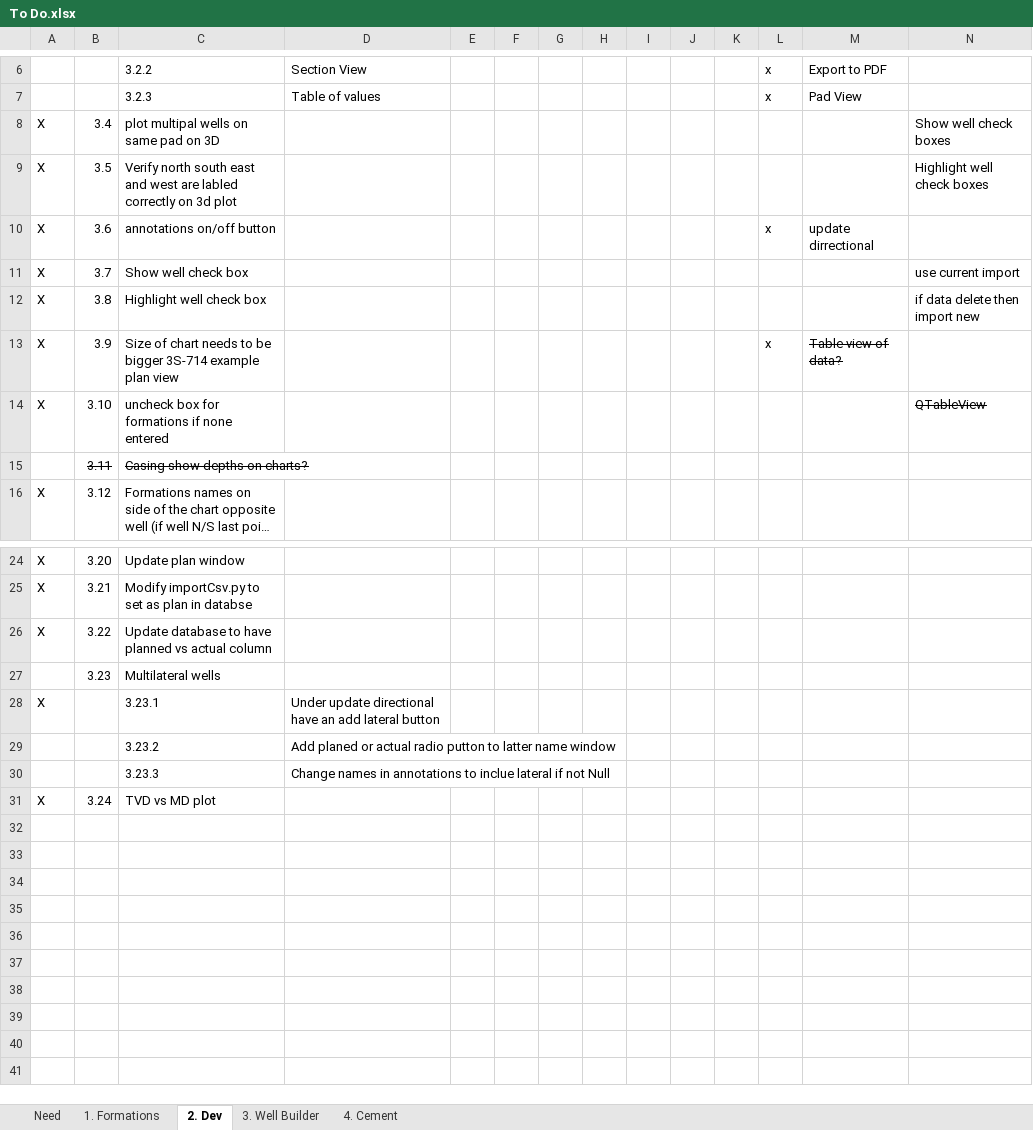
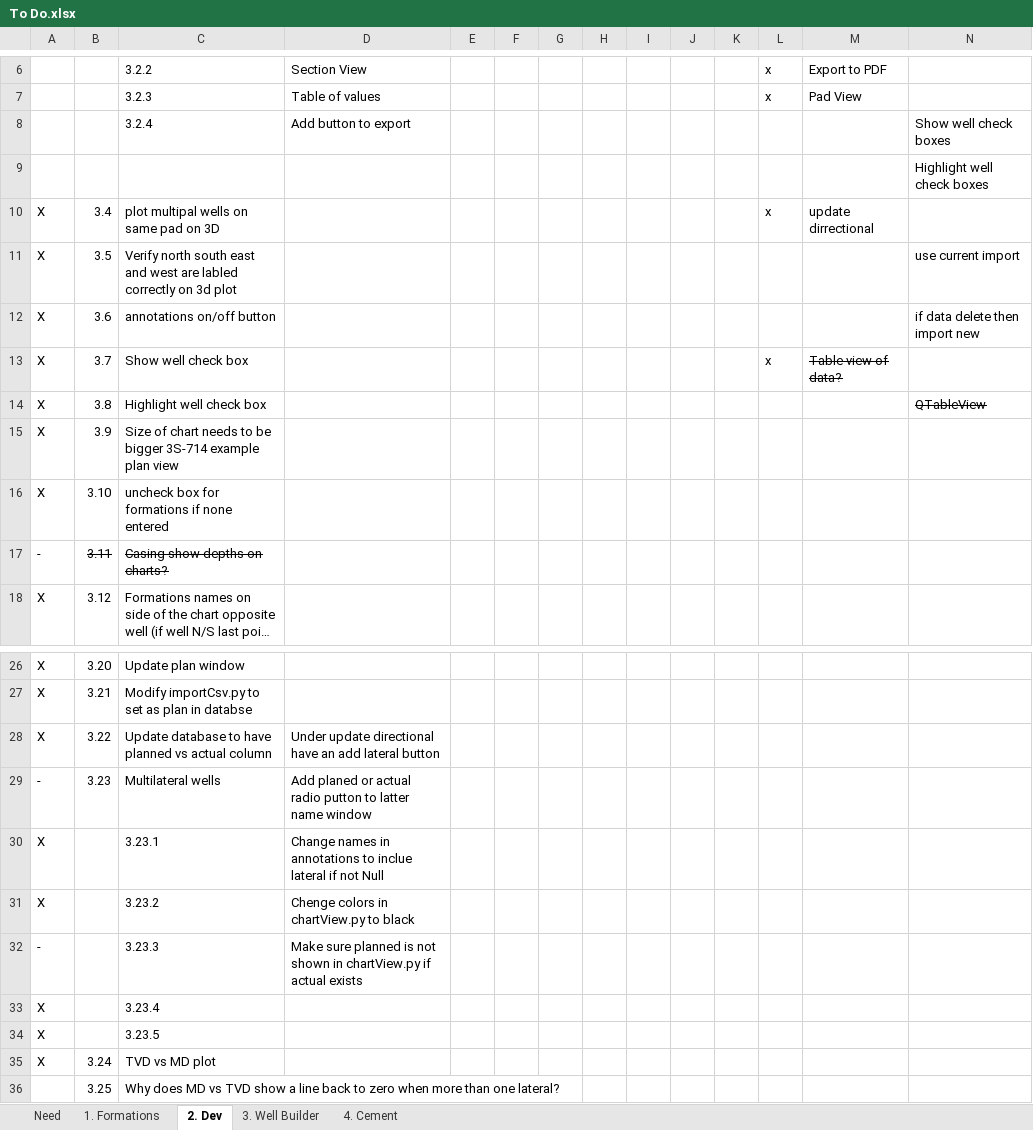
Before and after one commit to Terjit/DT, an Excel workbook: To Do.xlsx, sheet 2. Dev, drawn as a sheet; only a part is shown, gaps mark what is left out; long unchanged cells end in …; values as stored, in another font and other column widths than the file's, no borders; addresses are those after the commit; the diff names each change by its address in the sheet, - before the commit and + after, or states it on an @@ line.

```diff
--- a/To Do.xlsx (sheet 2. Dev)
+++ b/To Do.xlsx (sheet 2. Dev)
+row 8:  |  | 3.2.4 | Add button to export |  |  |  |  |  |  |  |  |  | Show well check boxes
+row 9:  |  |  |  |  |  |  |  |  |  |  |  |  | Highlight well check boxes
-L10: (empty)
+L10: x
-M10: (empty)
+M10: update dirrectional
-N10: Show well check boxes
+N10: (empty)
-N11: Highlight well check boxes
+N11: use current import
-L12: x
+L12: (empty)
-M12: update dirrectional
+M12: (empty)
-N12: (empty)
+N12: if data delete then import new
-L13: (empty)
+L13: x
-M13: (empty)
+M13: Table view of data?
-N13: use current import
+N13: (empty)
-N14: if data delete then import new
+N14: QTableView
-N14 strikethrough: off
+N14 strikethrough: on
-L15: x
+L15: (empty)
-M15: Table view of data?
+M15: (empty)
-N16: QTableView
+N16: (empty)
-A17: (empty)
+A17: -
-D28: (empty)
+D28: Under update directional have an add lateral button
-A29: (empty)
+A29: -
-D29: (empty)
+D29: Add planed or actual radio putton to latter name window
-D30: Under update directional have an add lateral button
+D30: Change names in annotations to inclue lateral if not Null
-A31: (empty)
+A31: X
-D31: Add planed or actual radio putton to latter name window
+D31: Chenge colors in chartView.py to black
-A32: (empty)
+A32: -
-D32: Change names in annotations to inclue lateral if not Null
+D32: Make sure planned is not shown in chartView.py if actual exists
+row 33: X |  | 3.23.4
+row 34: X |  | 3.23.5
+row 36:  | 3.25 | Why does MD vs TVD show a line back to zero when more than one lateral?
```
Also changed, not shown: 12 other files.
